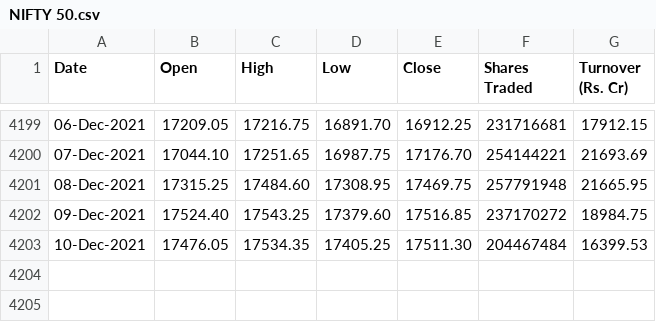
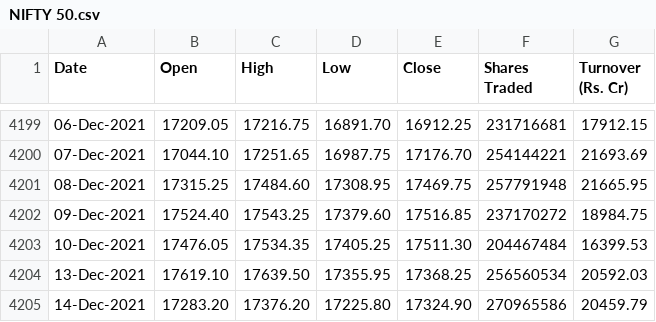
Before and after one commit to adityazagade/StockScanner, a CSV file: stockscanner/NIFTY 50.csv, drawn as a sheet; only a part is shown, gaps mark what is left out.

```diff
--- a/stockscanner/NIFTY 50.csv
+++ b/stockscanner/NIFTY 50.csv
@@ -4203 +4203,3 @@
 "10-Dec-2021","    17476.05","    17534.35","    17405.25","    17511.30","      204467484","        16399.53"
+"13-Dec-2021","    17619.10","    17639.50","    17355.95","    17368.25","      256560534","        20592.03"
+"14-Dec-2021","    17283.20","    17376.20","    17225.80","    17324.90","      270965586","        20459.79"
```
Also changed, not shown: stockscanner/NIFTY 50_pe.csv, 14 other files.
